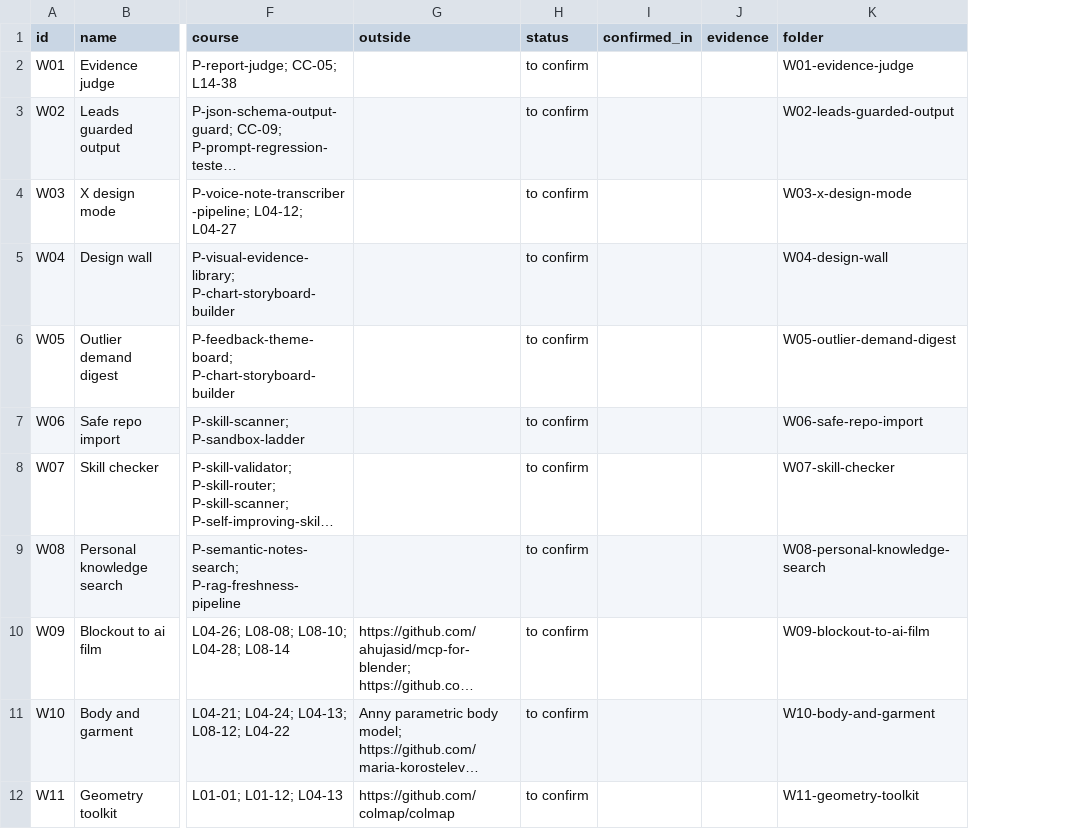
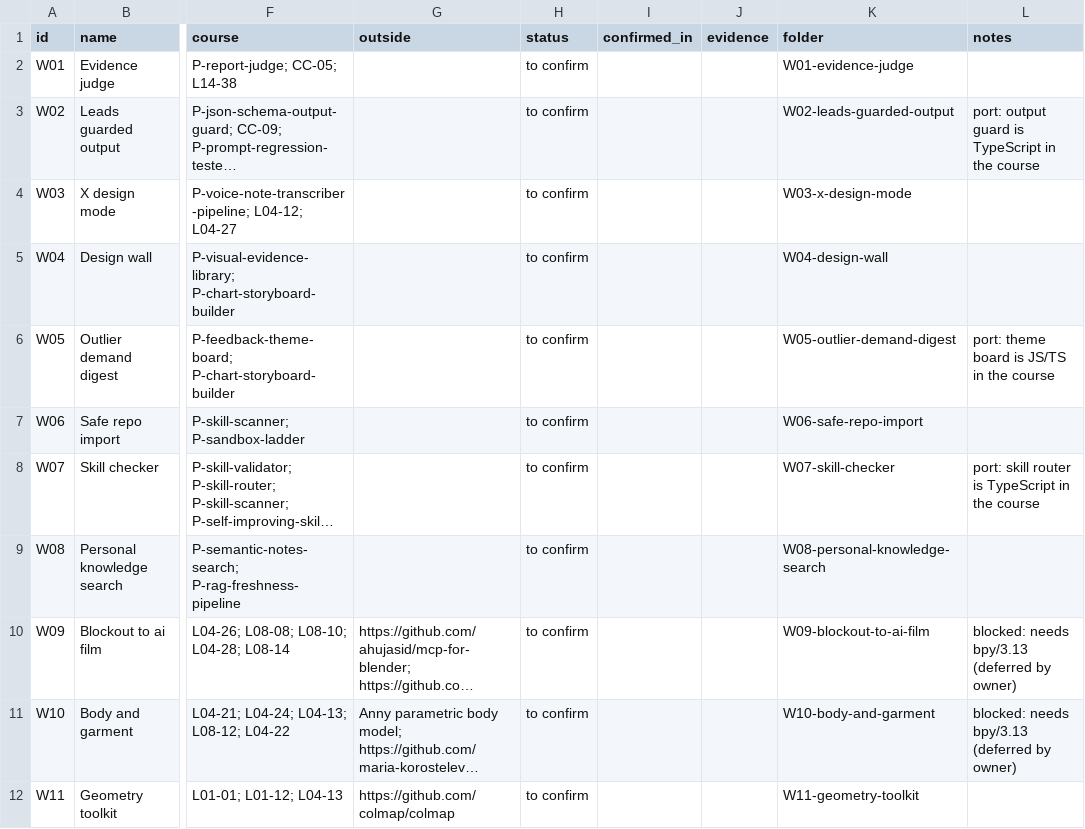
Before and after one commit to 411tmnd-star/pyburticapa, a CSV file: python_skills/my_flows/to_confirm/REGISTRY.csv, drawn as a sheet; only a part is shown, gaps mark what is left out; long unchanged cells end in …; the diff names each change by its address in the sheet, - before the commit and + after, or states it on an @@ line.

```diff
--- a/python_skills/my_flows/to_confirm/REGISTRY.csv
+++ b/python_skills/my_flows/to_confirm/REGISTRY.csv
+column L (notes), rows 3-11: port: output guard is TypeScript in the course |  |  | port: theme board is JS/TS in the course |  | port: skill router is TypeScript in the course |  | blocked: needs bpy/3.13 (deferred by owner) | blocked: needs bpy/3.13 (deferred by owner)
```
Also changed, not shown: python_skills/my_flows/to_confirm/CANDIDATES.csv, 8 other files.
